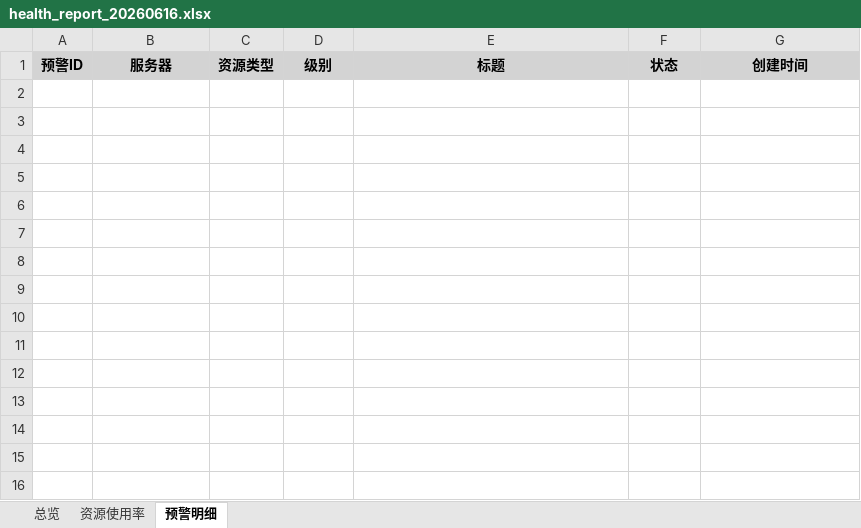
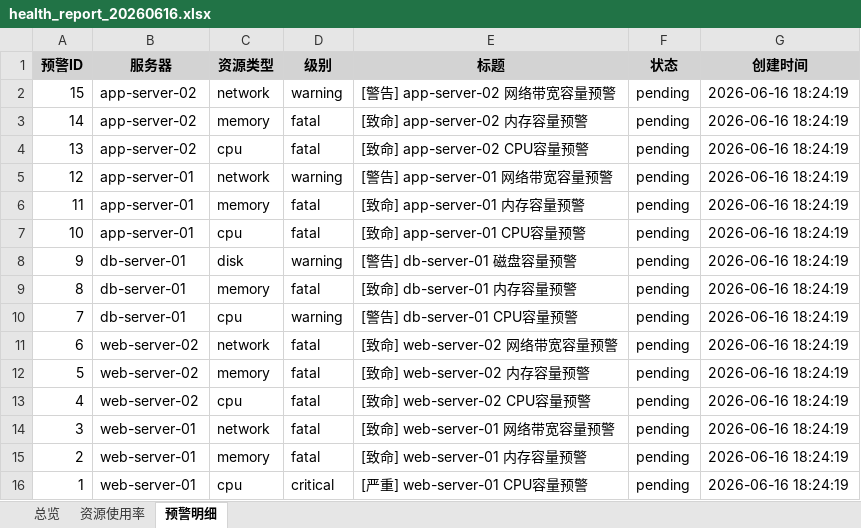
Before and after one commit to 717441128-21699/y-0601-513, an Excel workbook: exports/health_report_20260616.xlsx, sheet 预警明细, drawn as a sheet; values as stored, in another font and other column widths than the file's, no borders; the diff names each change by its address in the sheet, - before the commit and + after, or states it on an @@ line.

```diff
--- a/exports/health_report_20260616.xlsx (sheet 预警明细)
+++ b/exports/health_report_20260616.xlsx (sheet 预警明细)
+row 2: 15 | app-server-02 | network | warning | [警告] app-server-02 网络带宽容量预警 | pending | 2026-06-16 18:24:19
+row 3: 14 | app-server-02 | memory | fatal | [致命] app-server-02 内存容量预警 | pending | 2026-06-16 18:24:19
+row 4: 13 | app-server-02 | cpu | fatal | [致命] app-server-02 CPU容量预警 | pending | 2026-06-16 18:24:19
+row 5: 12 | app-server-01 | network | warning | [警告] app-server-01 网络带宽容量预警 | pending | 2026-06-16 18:24:19
+row 6: 11 | app-server-01 | memory | fatal | [致命] app-server-01 内存容量预警 | pending | 2026-06-16 18:24:19
+row 7: 10 | app-server-01 | cpu | fatal | [致命] app-server-01 CPU容量预警 | pending | 2026-06-16 18:24:19
+row 8: 9 | db-server-01 | disk | warning | [警告] db-server-01 磁盘容量预警 | pending | 2026-06-16 18:24:19
+row 9: 8 | db-server-01 | memory | fatal | [致命] db-server-01 内存容量预警 | pending | 2026-06-16 18:24:19
+row 10: 7 | db-server-01 | cpu | warning | [警告] db-server-01 CPU容量预警 | pending | 2026-06-16 18:24:19
+row 11: 6 | web-server-02 | network | fatal | [致命] web-server-02 网络带宽容量预警 | pending | 2026-06-16 18:24:19
+row 12: 5 | web-server-02 | memory | fatal | [致命] web-server-02 内存容量预警 | pending | 2026-06-16 18:24:19
+row 13: 4 | web-server-02 | cpu | fatal | [致命] web-server-02 CPU容量预警 | pending | 2026-06-16 18:24:19
+row 14: 3 | web-server-01 | network | fatal | [致命] web-server-01 网络带宽容量预警 | pending | 2026-06-16 18:24:19
+row 15: 2 | web-server-01 | memory | fatal | [致命] web-server-01 内存容量预警 | pending | 2026-06-16 18:24:19
+row 16: 1 | web-server-01 | cpu | critical | [严重] web-server-01 CPU容量预警 | pending | 2026-06-16 18:24:19
```
Also changed, not shown: sheet 资源使用率, sheet 总览, 15 other files.
